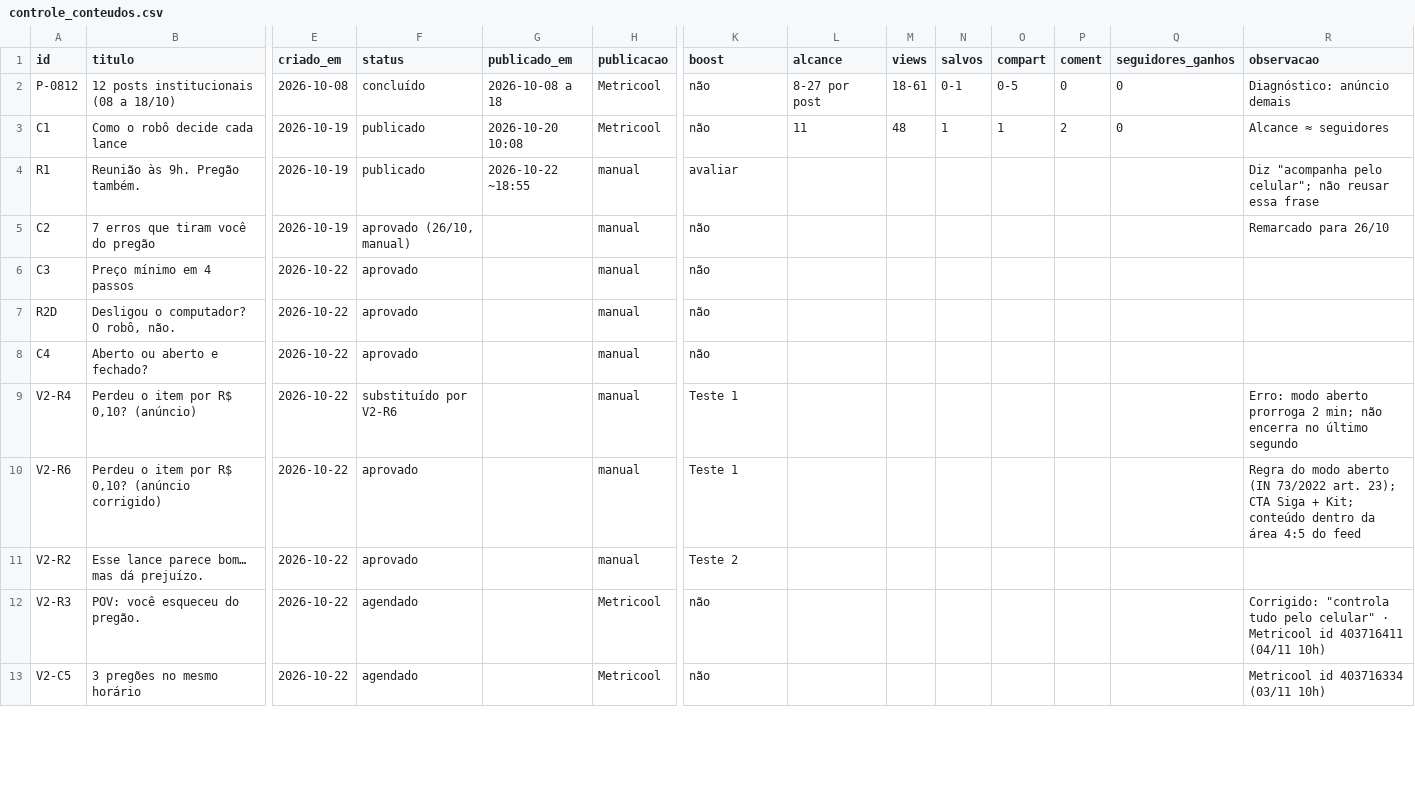
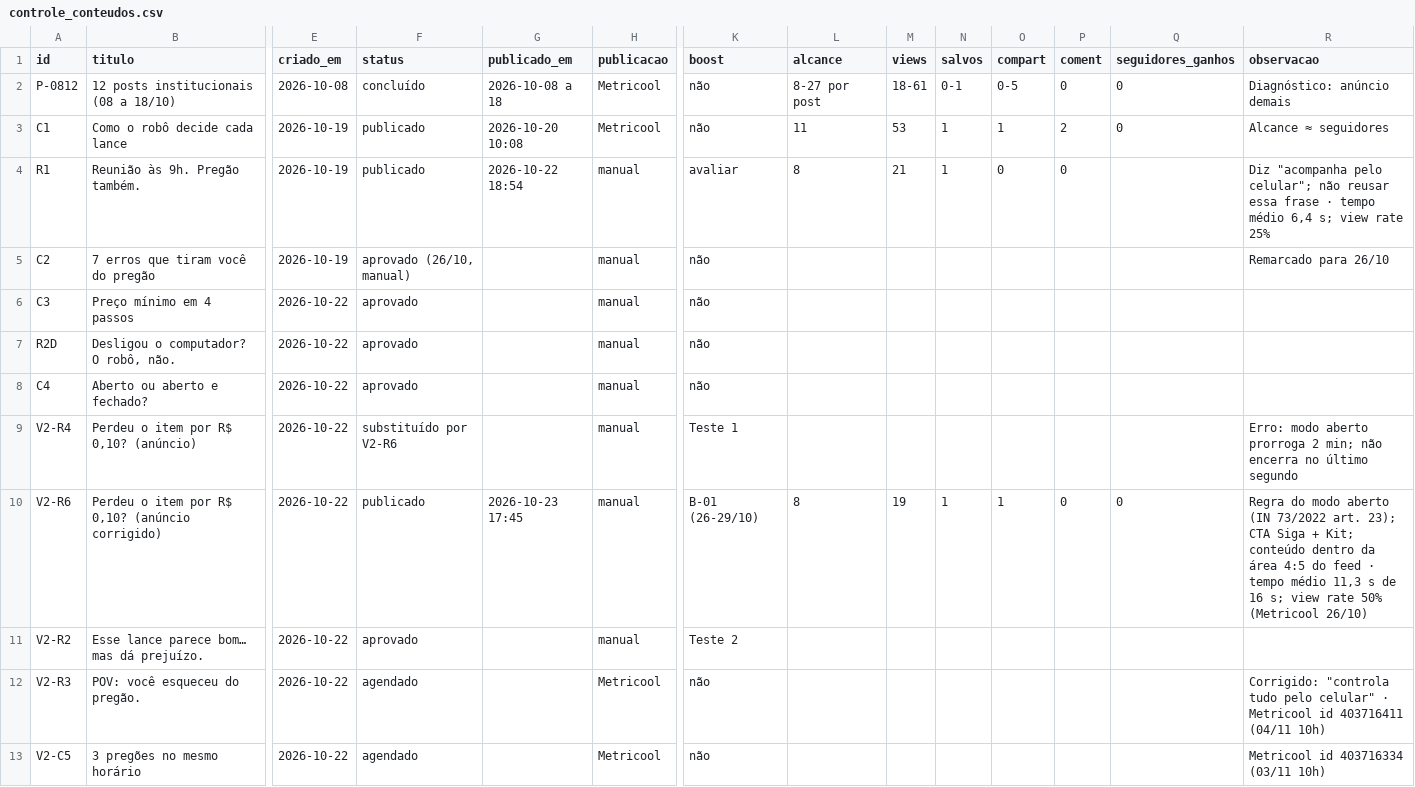
Before and after one commit to kairoslicita/kairos-midia, a CSV file: operacao/controle_conteudos.csv, drawn as a sheet; only a part is shown, gaps mark what is left out; the diff names each change by its address in the sheet, - before the commit and + after, or states it on an @@ line.

```diff
--- a/operacao/controle_conteudos.csv
+++ b/operacao/controle_conteudos.csv
-M3 (views): 48
+M3 (views): 53
-G4 (publicado_em): 2026-10-22 ~18:55
+G4 (publicado_em): 2026-10-22 18:54
-L4 (alcance): (empty)
+L4 (alcance): 8
-M4 (views): (empty)
+M4 (views): 21
-N4 (salvos): (empty)
+N4 (salvos): 1
-O4 (compart): (empty)
+O4 (compart): 0
-P4 (coment): (empty)
+P4 (coment): 0
-R4 (observacao): …essa frase
+R4 (observacao): …essa frase · tempo médio 6,4 s; view rate 25%
-F10 (status): aprovado
+F10 (status): publicado
-G10 (publicado_em): (empty)
+G10 (publicado_em): 2026-10-23 17:45
-K10 (boost): Teste 1
+K10 (boost): B-01 (26-29/10)
-L10 (alcance): (empty)
+L10 (alcance): 8
-M10 (views): (empty)
+M10 (views): 19
-N10 (salvos): (empty)
+N10 (salvos): 1
-O10 (compart): (empty)
+O10 (compart): 1
-P10 (coment): (empty)
+P10 (coment): 0
-Q10 (seguidores_ganhos): (empty)
+Q10 (seguidores_ganhos): 0
-R10 (observacao): …do feed
+R10 (observacao): …do feed · tempo médio 11,3 s de 16 s; view rate 50% (Metricool 26/10)
```
Also changed, not shown: operacao/controle_boost.csv, operacao/dashboard_kpis.csv, 3 other files.
